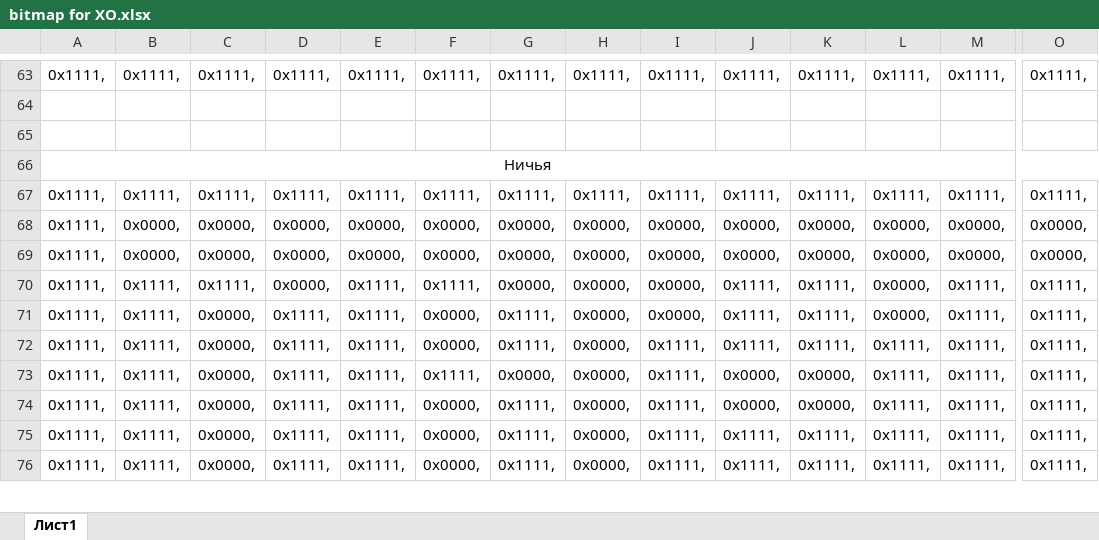
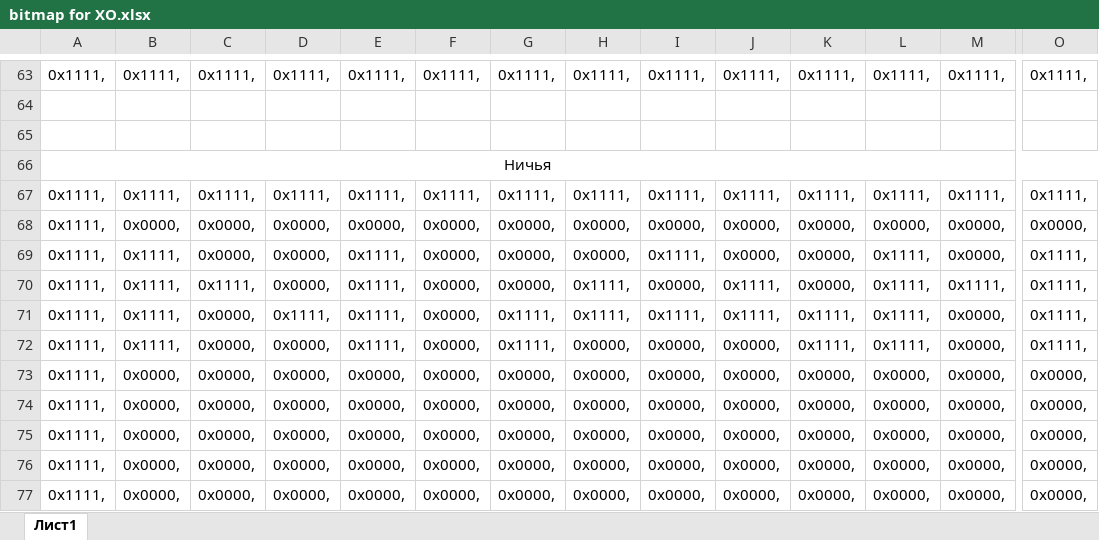
Before and after one commit to alex3707/XO, an Excel workbook: XO/bitmap for XO.xlsx, sheet Лист1, drawn as a sheet; only a part is shown, gaps mark what is left out; values as stored, in another font and other column widths than the file's, no borders; removed rows and columns are numbered as before the commit, all else as after; rows hold the shown columns only; the diff covers the shown part only; the diff names each change by its address in the sheet, - before the commit and + after, or states it on an @@ line.

```diff
--- a/XO/bitmap for XO.xlsx (sheet Лист1)
+++ b/XO/bitmap for XO.xlsx (sheet Лист1)
+row 69: 0x1111, | 0x1111, | 0x0000, | 0x0000, | 0x1111, | 0x0000, | 0x0000, | 0x0000, | 0x1111, | 0x0000, | 0x0000, | 0x1111, | 0x0000, | 0x1111,
+row 70: 0x1111, | 0x1111, | 0x1111, | 0x0000, | 0x1111, | 0x0000, | 0x0000, | 0x1111, | 0x0000, | 0x1111, | 0x0000, | 0x1111, | 0x1111, | 0x1111,
+row 71: 0x1111, | 0x1111, | 0x0000, | 0x1111, | 0x1111, | 0x0000, | 0x1111, | 0x1111, | 0x1111, | 0x1111, | 0x1111, | 0x1111, | 0x0000, | 0x1111,
+row 72: 0x1111, | 0x1111, | 0x0000, | 0x0000, | 0x1111, | 0x0000, | 0x1111, | 0x0000, | 0x0000, | 0x0000, | 0x1111, | 0x1111, | 0x0000, | 0x1111,
-B74:B75: 0x1111,
+B74:B75: 0x0000,
-C74: 0x1111,
+C74: 0x0000,
-E74:E75: 0x1111,
+E74:E75: 0x0000,
-F74: 0x1111,
+F74: 0x0000,
-J74:J75: 0x1111,
+J74:J75: 0x0000,
-K74:K75: 0x1111,
+K74:K75: 0x0000,
-M74:M75: 0x1111,
+M74:M75: 0x0000,
-O74:O75: 0x1111,
+O74:O75: 0x0000,
-D75: 0x1111,
+D75: 0x0000,
-G75: 0x1111,
+G75: 0x0000,
-row 72: 0x1111, | 0x1111, | 0x0000, | 0x1111, | 0x1111, | 0x0000, | 0x1111, | 0x0000, | 0x1111, | 0x1111, | 0x1111, | 0x1111, | 0x1111, | 0x1111,
-B76:B77: 0x1111,
+B76:B77: 0x0000,
-D76:D77: 0x1111,
+D76:D77: 0x0000,
-E76:E77: 0x1111,
+E76:E77: 0x0000,
-F76: 0x1111,
+F76: 0x0000,
-I76:I77: 0x1111,
+I76:I77: 0x0000,
-L76:L77: 0x1111,
+L76:L77: 0x0000,
-M76:M77: 0x1111,
+M76:M77: 0x0000,
-O76:O77: 0x1111,
+O76:O77: 0x0000,
-G77: 0x1111,
+G77: 0x0000,
-row 75: 0x1111, | 0x1111, | 0x0000, | 0x1111, | 0x1111, | 0x0000, | 0x1111, | 0x0000, | 0x1111, | 0x1111, | 0x1111, | 0x1111, | 0x1111, | 0x1111,
-row 76: 0x1111, | 0x1111, | 0x0000, | 0x1111, | 0x1111, | 0x0000, | 0x1111, | 0x0000, | 0x1111, | 0x1111, | 0x1111, | 0x1111, | 0x1111, | 0x1111,
```
Also changed, not shown: 3 added rows, 1 removed row and 16 edited cells elsewhere in this sheet, 2 other files.
